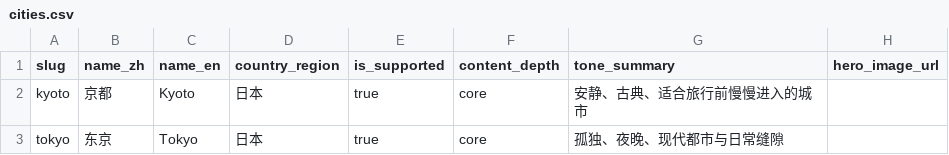
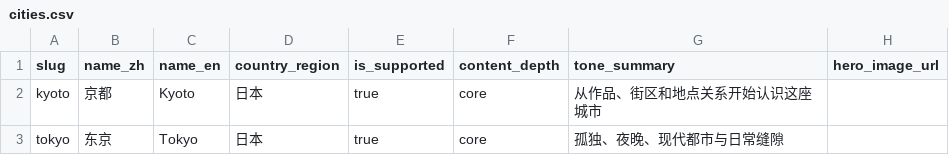
Before and after one commit to zhsngfei/git-test, a CSV file: weizhi-app/content/templates/cities.csv, drawn as a sheet.

```diff
--- a/weizhi-app/content/templates/cities.csv
+++ b/weizhi-app/content/templates/cities.csv
@@ -1,3 +1,3 @@
 slug,name_zh,name_en,country_region,is_supported,content_depth,tone_summary,hero_image_url
-kyoto,京都,Kyoto,日本,true,core,安静、古典、适合旅行前慢慢进入的城市,
+kyoto,京都,Kyoto,日本,true,core,从作品、街区和地点关系开始认识这座城市,
 tokyo,东京,Tokyo,日本,true,core,孤独、夜晚、现代都市与日常缝隙,
```
Also changed, not shown: weizhi-app/content/templates/places.csv, weizhi-app/content/templates/work_city_relations.csv, 10 other files.
